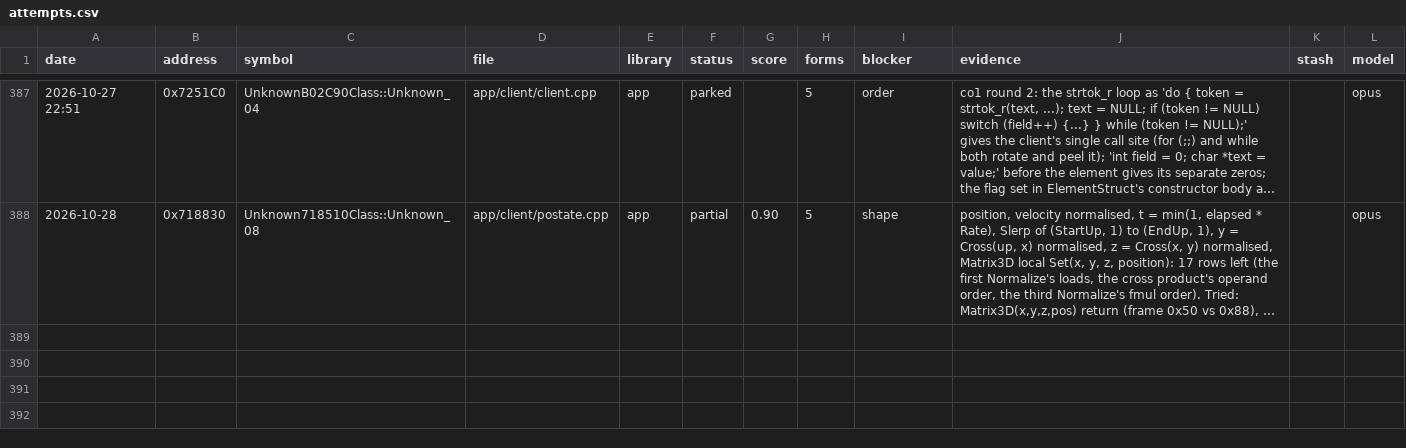
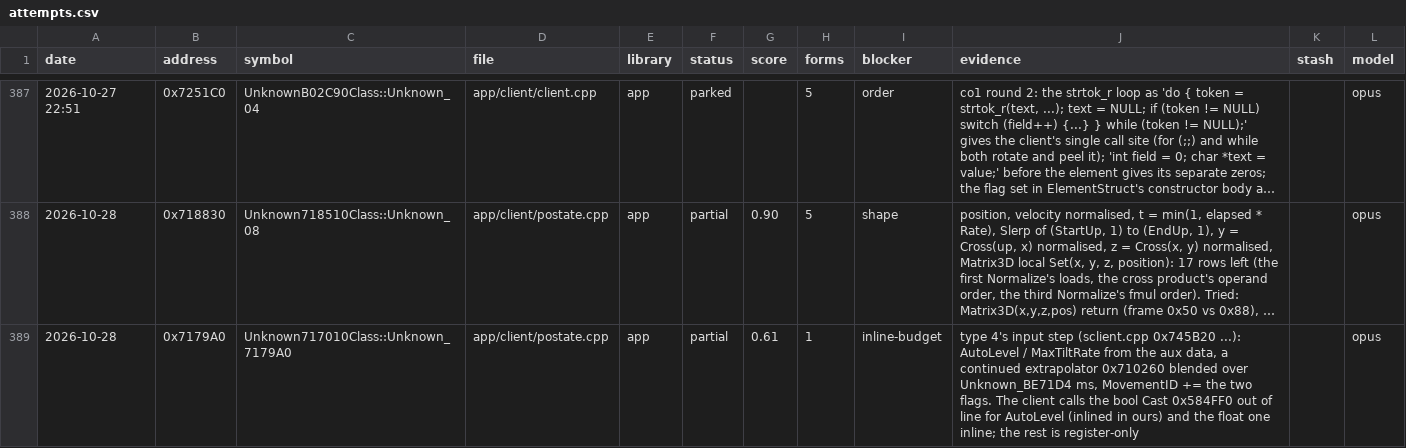
Before and after one commit to Open-EnB/EnB, a CSV file: docs/data/attempts.csv, drawn as a sheet; only a part is shown, gaps mark what is left out; long unchanged cells end in …; the diff names each change by its address in the sheet, - before the commit and + after, or states it on an @@ line.

```diff
--- a/docs/data/attempts.csv
+++ b/docs/data/attempts.csv
+row 389: 2026-10-28 | 0x7179A0 | Unknown717010Class::Unknown_7179A0 | app/client/postate.cpp | app | partial | 0.61 | 1 | inline-budget | type 4's input step (sclient.cpp 0x745B20 ...): AutoLevel / MaxTiltRate from the aux data, a continued extrapolator 0x710260 blended over Unknown_BE71D4 ms, MovementID += the two flags. The client calls the bool Cast 0x584FF0 out of line for AutoLevel (inlined in ours) and the float one inline; the rest is register-only |  | opus
```
Also changed, not shown: 5 other files.
